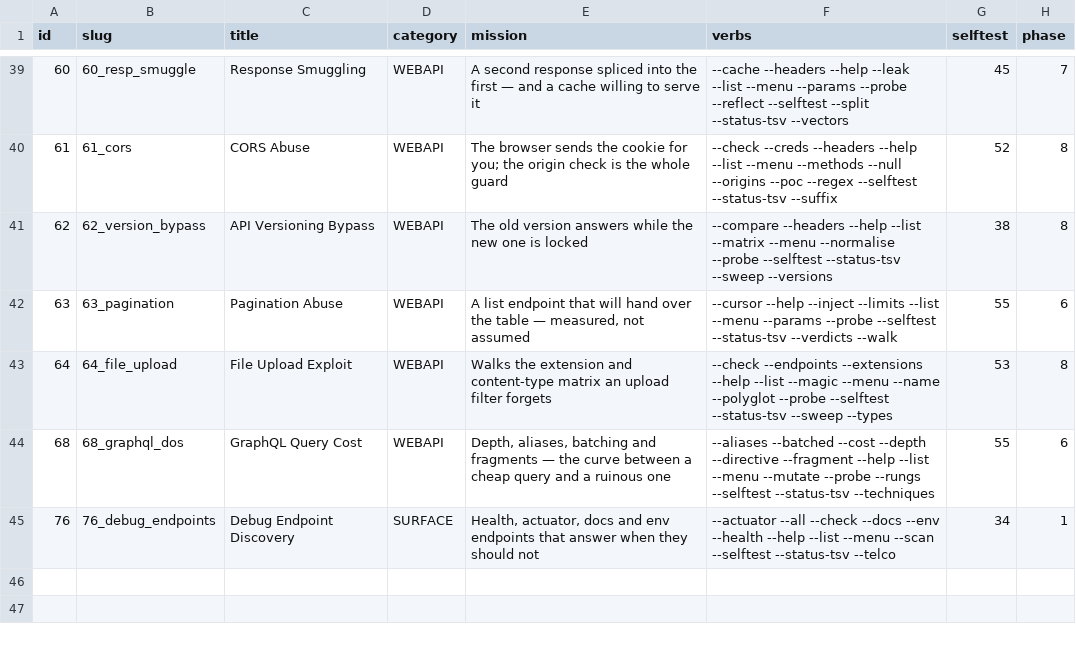
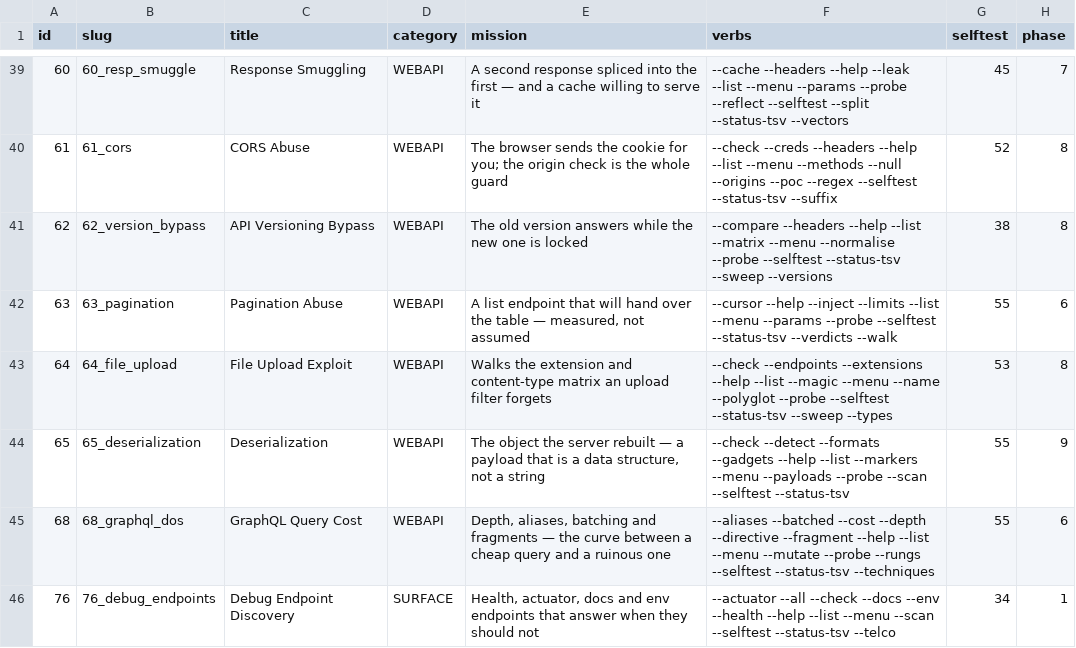
Before and after one commit to yslxotwod/cloudsting, a TSV file: data/registry.tsv, drawn as a sheet; only a part is shown, gaps mark what is left out.

Commit message:
modules: 65_deserialization — a payload that is a data structure
The check is not whether the server errored: it is whether it told us it tried
to rebuild the type we named. A ClassNotFound sits at the top of the severity
ladder with proven execution, because the class name in it came from us.

Three bugs the selftest caught, all real:
- curl does not expand \t or \036 in a write-out format, so the control read
  code=200 while the payload read 000 and every delta was garbage
- od -N 4 pads a short file, so a 3-byte magic never matched its case label
- 'accepted where the control was refused' is a rebuild too, and demanding the
  marker string made a real pickle endpoint grade as LOW differs

55 checks, 45 passed overall.

```diff
--- a/data/registry.tsv
+++ b/data/registry.tsv
@@ -43,2 +43,3 @@ id	slug	title	category	mission	verbs	selftest	phase
 64	64_file_upload	File Upload Exploit	WEBAPI	Walks the extension and content-type matrix an upload filter forgets	--check --endpoints --extensions --help --list --magic --menu --name --polyglot --probe --selftest --status-tsv --sweep --types	53	8
+65	65_deserialization	Deserialization	WEBAPI	The object the server rebuilt — a payload that is a data structure, not a string	--check --detect --formats --gadgets --help --list --markers --menu --payloads --probe --scan --selftest --status-tsv	55	9
 68	68_graphql_dos	GraphQL Query Cost	WEBAPI	Depth, aliases, batching and fragments — the curve between a cheap query and a ruinous one	--aliases --batched --cost --depth --directive --fragment --help --list --menu --mutate --probe --rungs --selftest --status-tsv --techniques	55	6
```
Also changed, not shown: 5 other files.
